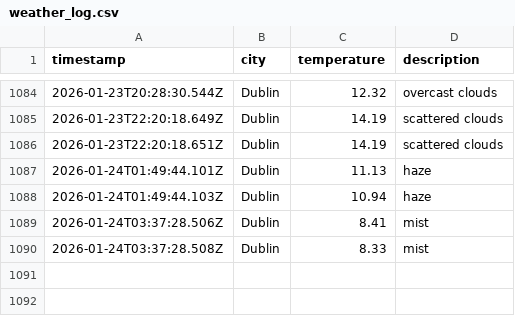
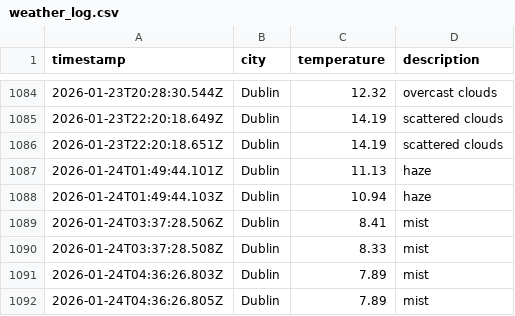
Before and after one commit to RSCHAN17/weather-ops, a CSV file: data/weather_log.csv, drawn as a sheet; only a part is shown, gaps mark what is left out.

```diff
--- a/data/weather_log.csv
+++ b/data/weather_log.csv
@@ -1090 +1090,3 @@ timestamp,city,temperature,description
 2026-01-24T03:37:28.508Z,Dublin,8.33,mist
+2026-01-24T04:36:26.803Z,Dublin,7.89,mist
+2026-01-24T04:36:26.805Z,Dublin,7.89,mist
```
Also changed, not shown: 1 other file.
